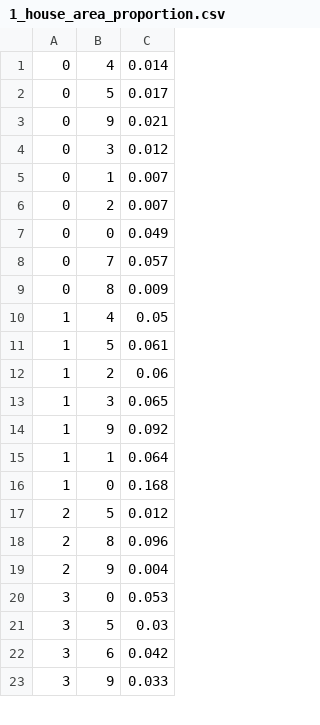
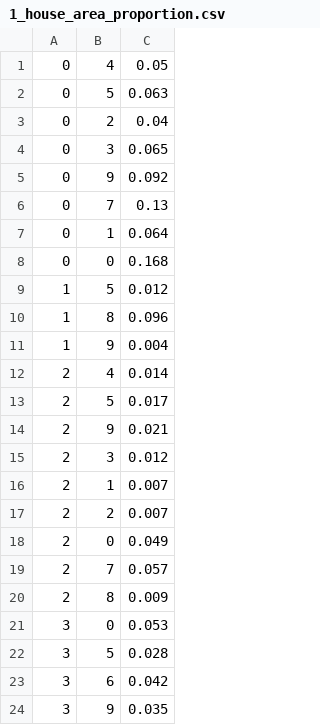
Before and after one commit to HerosNeverDieGuiSun/Layout-of-Anhui-village, a CSV file: village-layout-master/block_categories/1_house_area_proportion.csv, drawn as a sheet; only a part is shown; the diff covers the shown part only.

```diff
--- a/village-layout-master/block_categories/1_house_area_proportion.csv
+++ b/village-layout-master/block_categories/1_house_area_proportion.csv
@@ -1,23 +1,24 @@
-0,4,0.014
-0,5,0.017
-0,9,0.021
-0,3,0.012
-0,1,0.007
-0,2,0.007
-0,0,0.049
-0,7,0.057
-0,8,0.009
-1,4,0.05
-1,5,0.061
-1,2,0.06
-1,3,0.065
-1,9,0.092
-1,1,0.064
-1,0,0.168
-2,5,0.012
-2,8,0.096
-2,9,0.004
+0,4,0.05
+0,5,0.063
+0,2,0.04
+0,3,0.065
+0,9,0.092
+0,7,0.13
+0,1,0.064
+0,0,0.168
+1,5,0.012
+1,8,0.096
+1,9,0.004
+2,4,0.014
+2,5,0.017
+2,9,0.021
+2,3,0.012
+2,1,0.007
+2,2,0.007
+2,0,0.049
+2,7,0.057
+2,8,0.009
 3,0,0.053
-3,5,0.03
+3,5,0.028
 3,6,0.042
-3,9,0.033
+3,9,0.035
```
Also changed, not shown: 2 edited cells elsewhere in this file, village-layout-master/block_categories/1_cnts_block_categories.csv, village-layout-master/block_categories/1_house_categories_frequency.csv, 3 other files.
